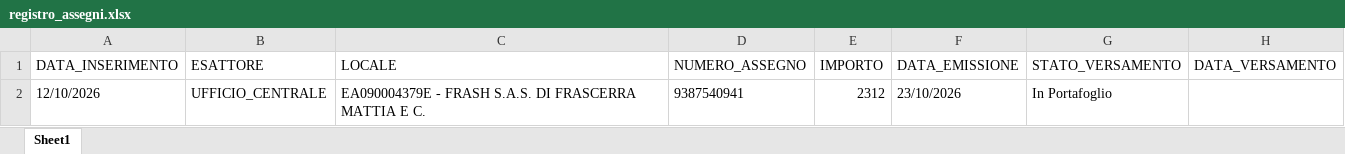
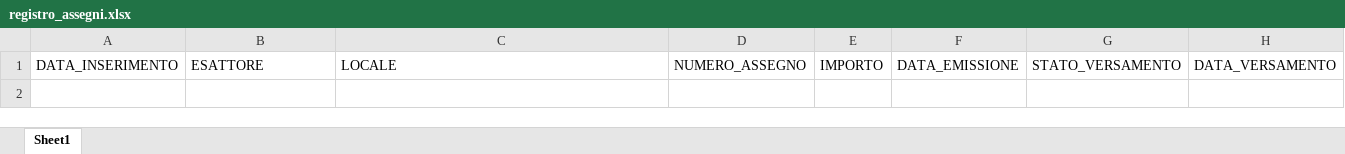
Before and after one commit to wingamingsrl/AppWG, an Excel workbook: registro_assegni.xlsx, sheet Sheet1, drawn as a sheet; values as stored, in another font and other column widths than the file's, no borders; the diff names each change by its address in the sheet, - before the commit and + after, or states it on an @@ line.

Commit message:
❌ Eliminazione Massiva di 1 Assegni effettuata da Ufficio

```diff
--- a/registro_assegni.xlsx (sheet Sheet1)
+++ b/registro_assegni.xlsx (sheet Sheet1)
-row 2: 12/10/2026 | UFFICIO_CENTRALE | EA090004379E - FRASH S.A.S. DI FRASCERRA MATTIA E C. | 9387540941 | 2312 | 23/10/2026 | In Portafoglio
```
